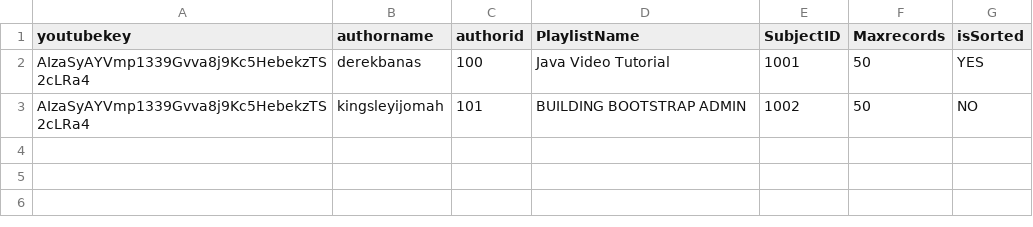
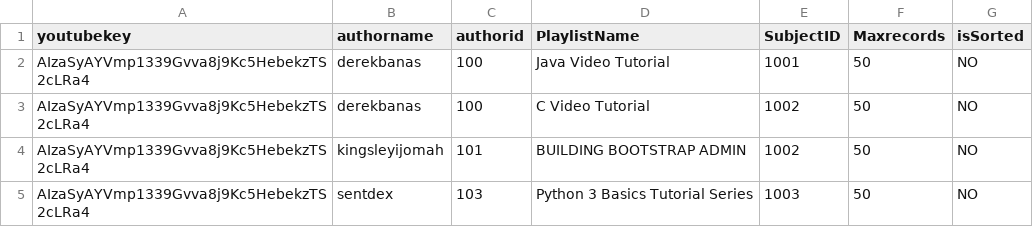
Before and after one commit to mshrek/Gyanroots, a CSV file: configFile.csv, drawn as a sheet.

Commit message:
>50 videos issue resolved

```diff
--- a/configFile.csv
+++ b/configFile.csv
@@ -1,3 +1,5 @@
 youtubekey,authorname,authorid,PlaylistName,SubjectID,Maxrecords,isSorted
-AIzaSyAYVmp1339Gvva8j9Kc5HebekzTS2cLRa4,derekbanas,100,Java Video Tutorial,1001,50,YES
+AIzaSyAYVmp1339Gvva8j9Kc5HebekzTS2cLRa4,derekbanas,100,Java Video Tutorial,1001,50,NO
+AIzaSyAYVmp1339Gvva8j9Kc5HebekzTS2cLRa4,derekbanas,100,C Video Tutorial,1002,50,NO
 AIzaSyAYVmp1339Gvva8j9Kc5HebekzTS2cLRa4,kingsleyijomah,101,BUILDING BOOTSTRAP ADMIN,1002,50,NO
+AIzaSyAYVmp1339Gvva8j9Kc5HebekzTS2cLRa4,sentdex,103,Python 3 Basics Tutorial Series,1003,50,NO
```
Also changed, not shown: js/configFile.csv, 30 other files.
